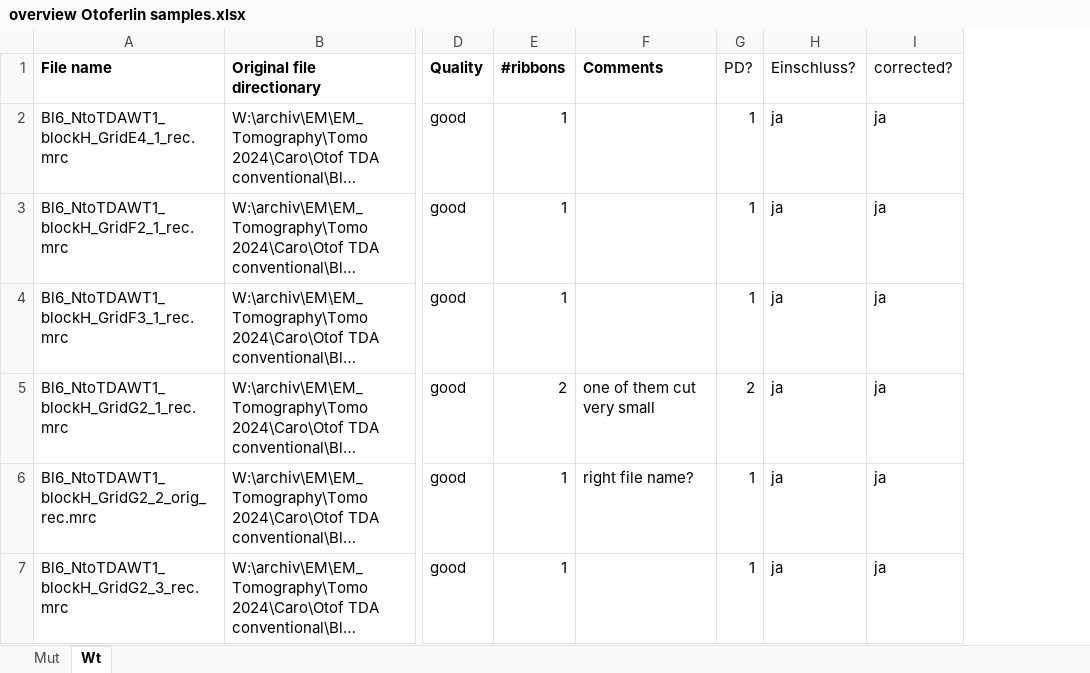
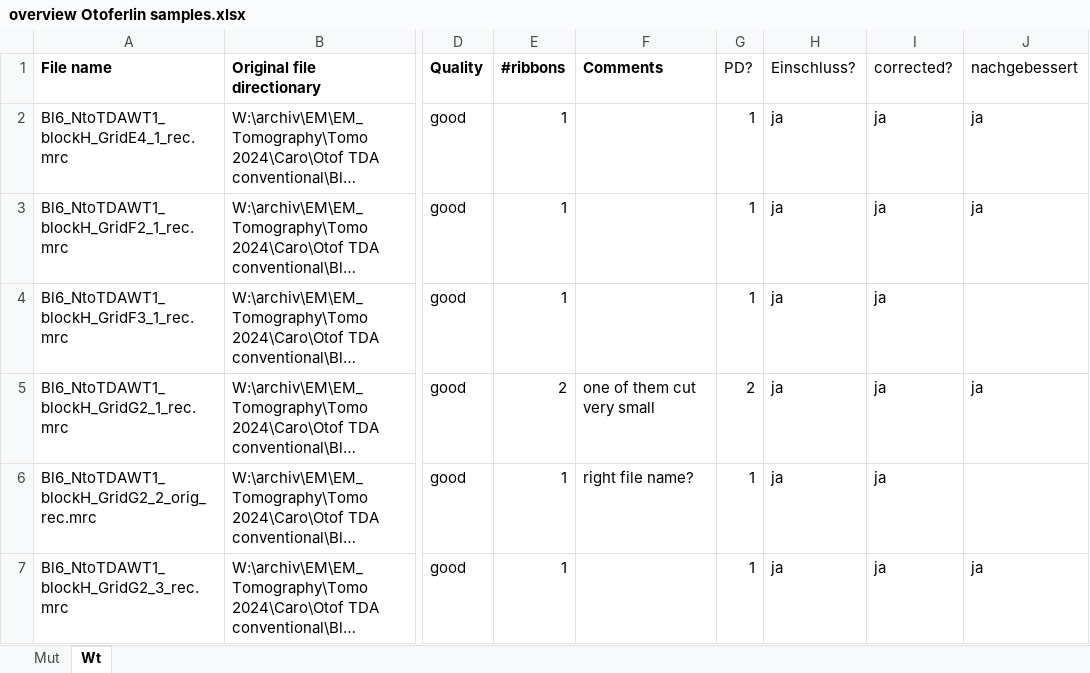
Before and after one commit to computational-cell-analytics/synapse-net, an Excel workbook: scripts/otoferlin/overview Otoferlin samples.xlsx, sheet Wt, drawn as a sheet; only a part is shown, gaps mark what is left out; long unchanged cells end in …; values as stored, in another font and other column widths than the file's, no borders; the diff names each change by its address in the sheet, - before the commit and + after, or states it on an @@ line.

Commit message:
Update otoferlin analysis

```diff
--- a/scripts/otoferlin/overview Otoferlin samples.xlsx (sheet Wt)
+++ b/scripts/otoferlin/overview Otoferlin samples.xlsx (sheet Wt)
+column J (nachgebessert), rows 2-7: ja | ja |  | ja |  | ja
```
Also changed, not shown: sheet Mut, 3 other files.
